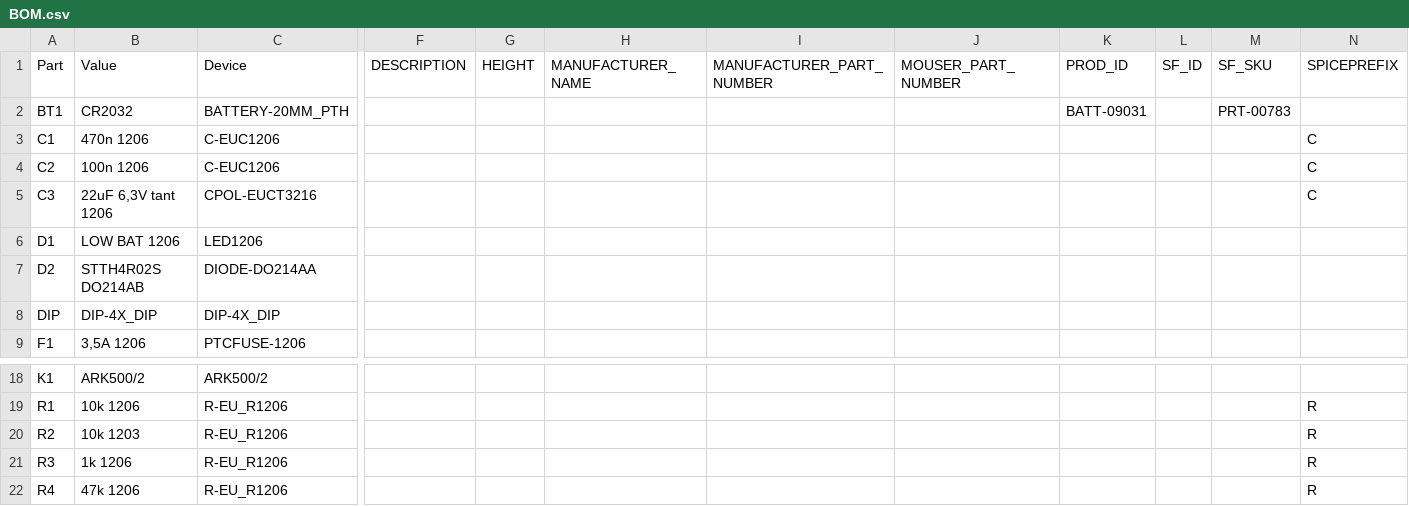
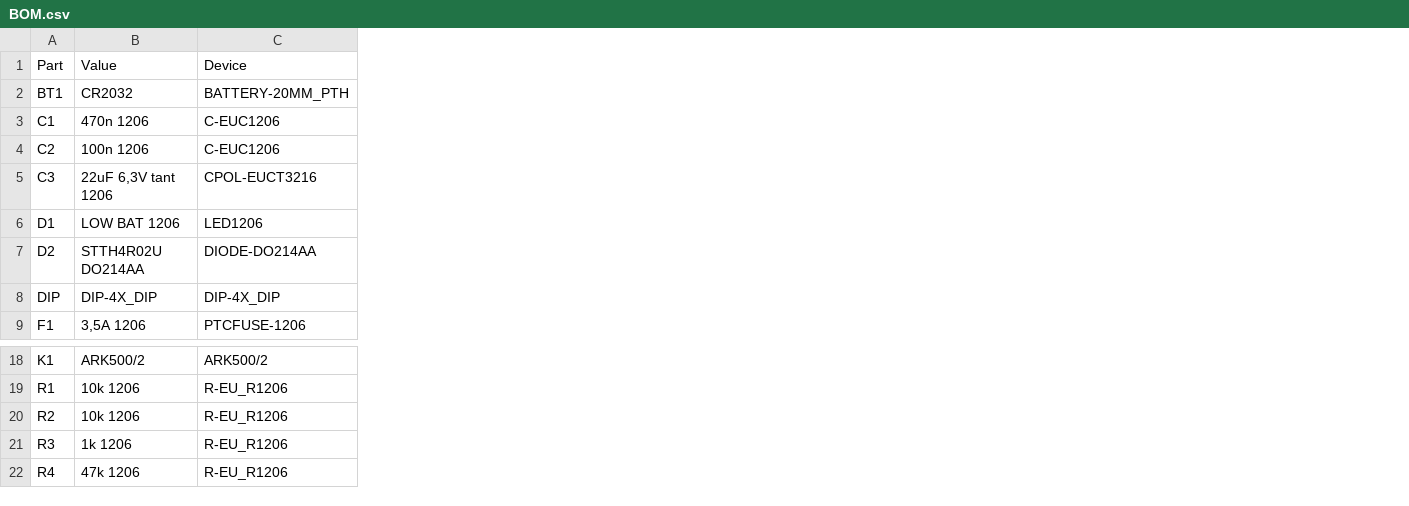
Before and after one commit to martinpihrt/Servoventil, a CSV file: PCB/Eagle 1.0/BOM.csv, drawn as a sheet; only a part is shown, gaps mark what is left out; the diff names each change by its address in the sheet, - before the commit and + after, or states it on an @@ line.

```diff
--- a/PCB/Eagle 1.0/BOM.csv
+++ b/PCB/Eagle 1.0/BOM.csv
-column F (DESCRIPTION), empty
-column G (HEIGHT), empty
-column H (MANUFACTURER_NAME), empty
-column I (MANUFACTURER_PART_NUMBER), empty
-column J (MOUSER_PART_NUMBER), empty
-column K (PROD_ID), row 2: BATT-09031
-column L (SF_ID), empty
-column M (SF_SKU), row 2: PRT-00783
-column N (SPICEPREFIX), rows 3-5: all C; rows 19-22: all R
-B7 (Value): STTH4R02S DO214AB
+B7 (Value): STTH4R02U DO214AA
-B20 (Value): 10k 1203
+B20 (Value): 10k 1206
```
Also changed, not shown: 6 other files.
